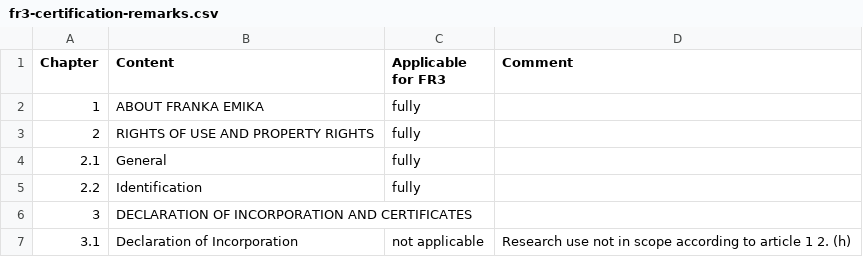
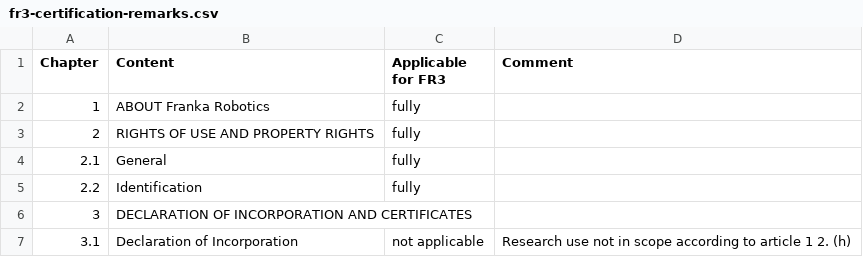
Before and after one commit to frankaemika/docs, a CSV file: source/fr3-certification-remarks.csv, drawn as a sheet; only a part is shown.

Commit message:
chore: Updating Franka Emika to Franka Robotics

```diff
--- a/source/fr3-certification-remarks.csv
+++ b/source/fr3-certification-remarks.csv
@@ -1,3 +1,3 @@
 Chapter,Content,Applicable for FR3,Comment
-1,ABOUT FRANKA EMIKA,fully,
+1,ABOUT Franka Robotics,fully,
 2,RIGHTS OF USE AND PROPERTY RIGHTS,fully,
```
Also changed, not shown: 10 other files.
